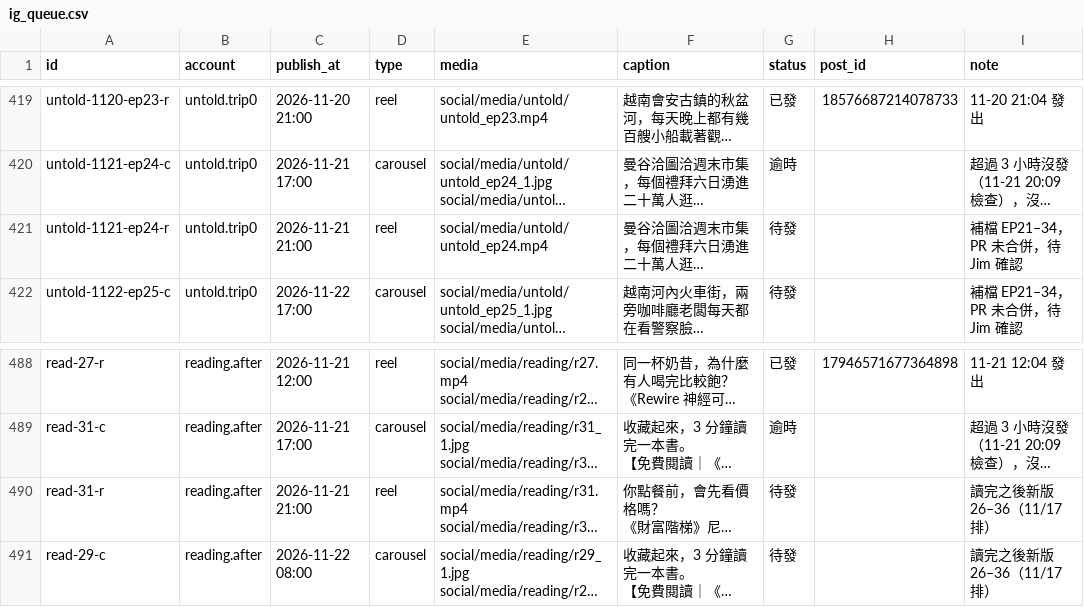
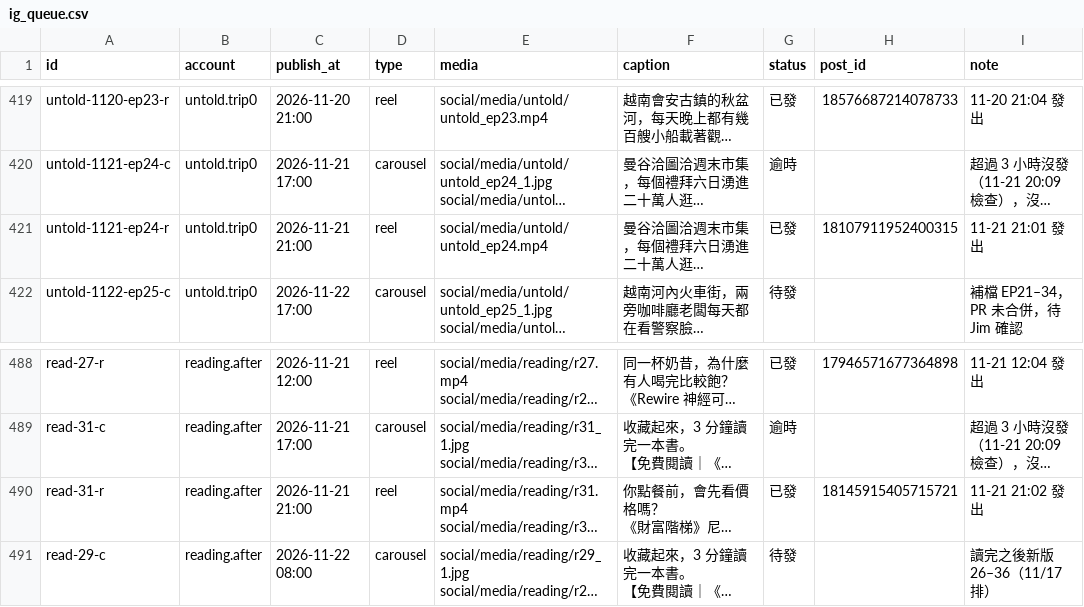
Before and after one commit to jay0916746661/jimframe-site, a CSV file: tools/meta-poster/ig_queue.csv, drawn as a sheet; only a part is shown, gaps mark what is left out; long unchanged cells end in …; the diff names each change by its address in the sheet, - before the commit and + after, or states it on an @@ line.

Commit message:
IG 發文結果 2026-11-21 13:02

```diff
--- a/tools/meta-poster/ig_queue.csv
+++ b/tools/meta-poster/ig_queue.csv
-G421 (status): 待發
+G421 (status): 已發
-H421 (post_id): (empty)
+H421 (post_id): 18107911952400315
-I421 (note): 補檔 EP21–34，PR 未合併，待 Jim 確認
+I421 (note): 11-21 21:01 發出
-G490 (status): 待發
+G490 (status): 已發
-H490 (post_id): (empty)
+H490 (post_id): 18145915405715721
-I490 (note): 讀完之後新版 26–36（11/17 排）
+I490 (note): 11-21 21:02 發出
```
